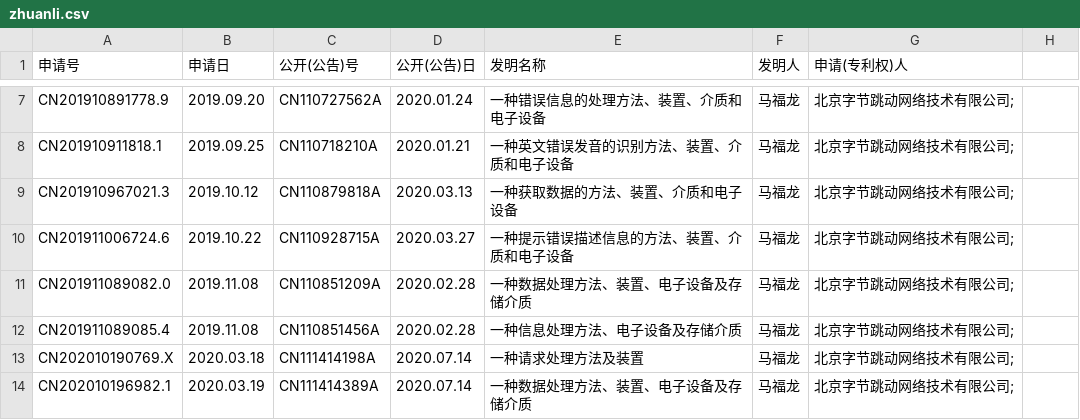
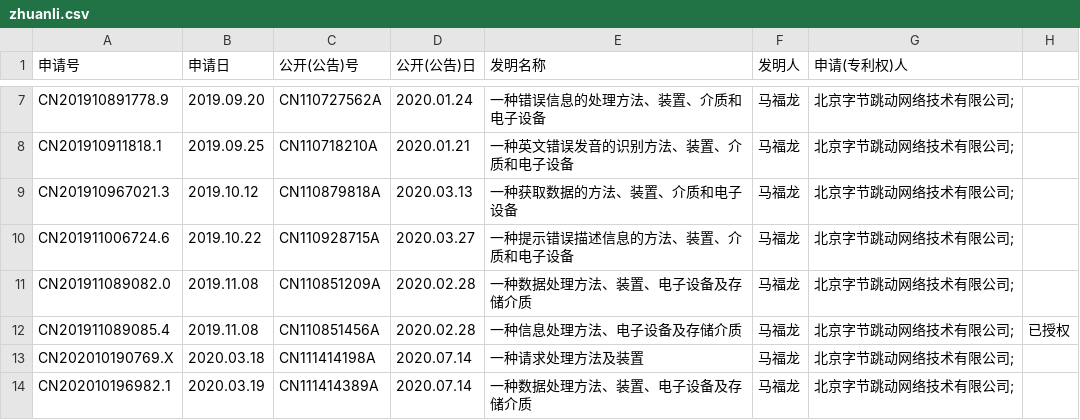
Before and after one commit to mafulong/mafulong, a CSV file: files/zhuanli.csv, drawn as a sheet; only a part is shown, gaps mark what is left out.

Commit message:
Update zhuanli.csv

```diff
--- a/files/zhuanli.csv
+++ b/files/zhuanli.csv
@@ -11,3 +11,3 @@ CN201911006724.6,2019.10.22,CN110928715A,2020.03.27,一种提示错误描述信
 CN201911089082.0,2019.11.08,CN110851209A,2020.02.28,一种数据处理方法、装置、电子设备及存储介质,马福龙,北京字节跳动网络技术有限公司;,
-CN201911089085.4,2019.11.08,CN110851456A,2020.02.28,一种信息处理方法、电子设备及存储介质,马福龙,北京字节跳动网络技术有限公司;,
+CN201911089085.4,2019.11.08,CN110851456A,2020.02.28,一种信息处理方法、电子设备及存储介质,马福龙,北京字节跳动网络技术有限公司;,已授权
 CN202010190769.X,2020.03.18,CN111414198A,2020.07.14,一种请求处理方法及装置,马福龙,北京字节跳动网络技术有限公司;,
```
